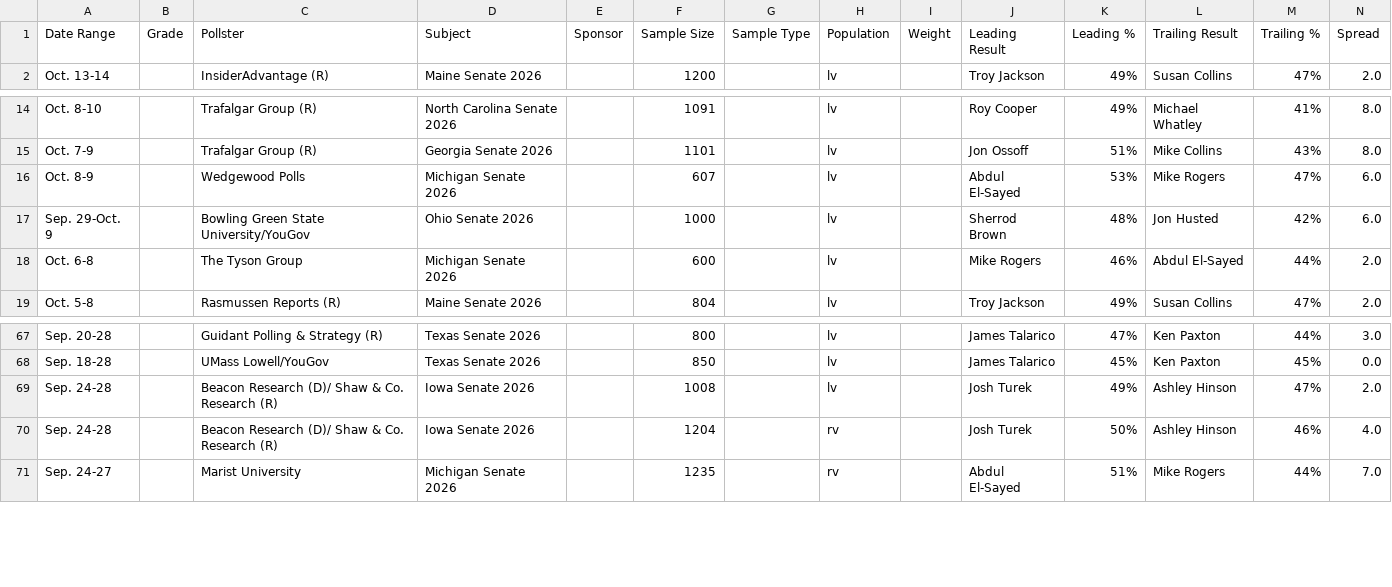
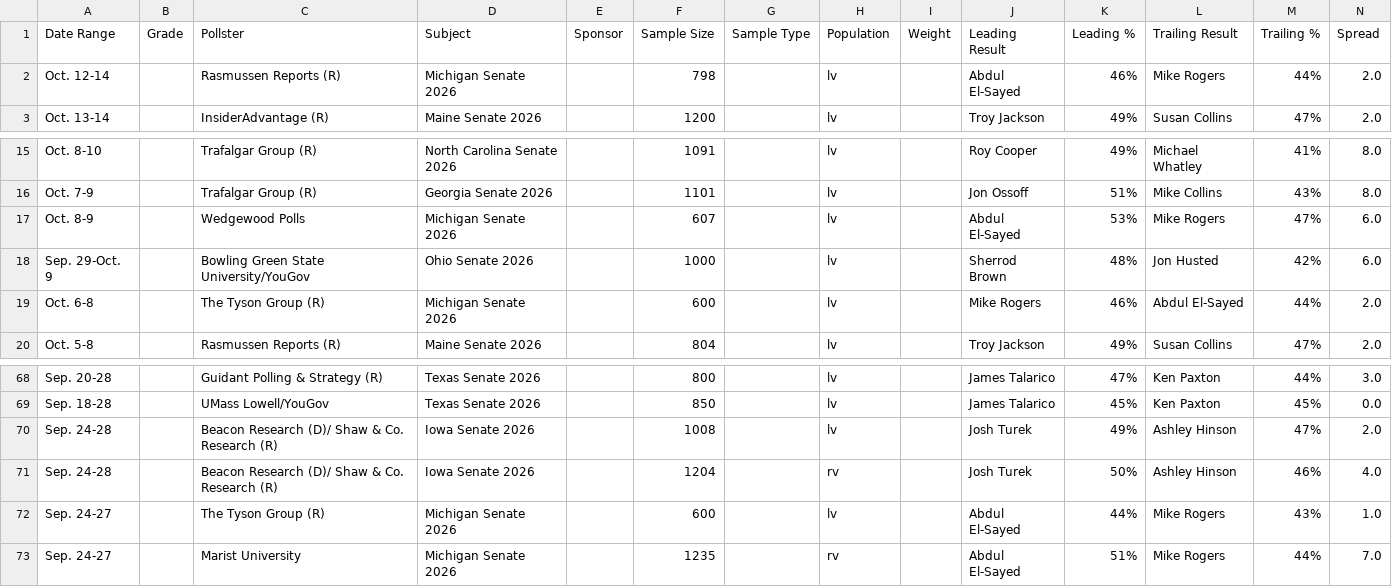
Before and after one commit to Hijodeagua/Election-models-by-Tre, a CSV file: data/fallback/votehub_senate.csv, drawn as a sheet; only a part is shown, gaps mark what is left out.

```diff
--- a/data/fallback/votehub_senate.csv
+++ b/data/fallback/votehub_senate.csv
@@ -1,2 +1,3 @@
 Date Range,Grade,Pollster,Subject,Sponsor,Sample Size,Sample Type,Population,Weight,Leading Result,Leading %,Trailing Result,Trailing %,Spread
+Oct. 12-14,,Rasmussen Reports (R),Michigan Senate 2026,,798,,lv,,Abdul El-Sayed,46%,Mike Rogers,44%,2.0
 Oct. 13-14,,InsiderAdvantage (R),Maine Senate 2026,,1200,,lv,,Troy Jackson,49%,Susan Collins,47%,2.0
@@ -17,3 +18,3 @@ Oct. 8-9,,Wedgewood Polls,Michigan Senate 2026,,607,,lv,,Abdul El-Sayed,53%,Mike
 Sep. 29-Oct. 9,,Bowling Green State University/YouGov,Ohio Senate 2026,,1000,,lv,,Sherrod Brown,48%,Jon Husted,42%,6.0
-Oct. 6-8,,The Tyson Group,Michigan Senate 2026,,600,,lv,,Mike Rogers,46%,Abdul El-Sayed,44%,2.0
+Oct. 6-8,,The Tyson Group (R),Michigan Senate 2026,,600,,lv,,Mike Rogers,46%,Abdul El-Sayed,44%,2.0
 Oct. 5-8,,Rasmussen Reports (R),Maine Senate 2026,,804,,lv,,Troy Jackson,49%,Susan Collins,47%,2.0
@@ -70,2 +71,3 @@ Sep. 24-28,,Beacon Research (D)/ Shaw & Co. Research (R),Iowa Senate 2026,,1008,
 Sep. 24-28,,Beacon Research (D)/ Shaw & Co. Research (R),Iowa Senate 2026,,1204,,rv,,Josh Turek,50%,Ashley Hinson,46%,4.0
+Sep. 24-27,,The Tyson Group (R),Michigan Senate 2026,,600,,lv,,Abdul El-Sayed,44%,Mike Rogers,43%,1.0
 Sep. 24-27,,Marist University,Michigan Senate 2026,,1235,,rv,,Abdul El-Sayed,51%,Mike Rogers,44%,7.0
```
Also changed, not shown: data/fallback/market_odds.csv, 7 other files.
